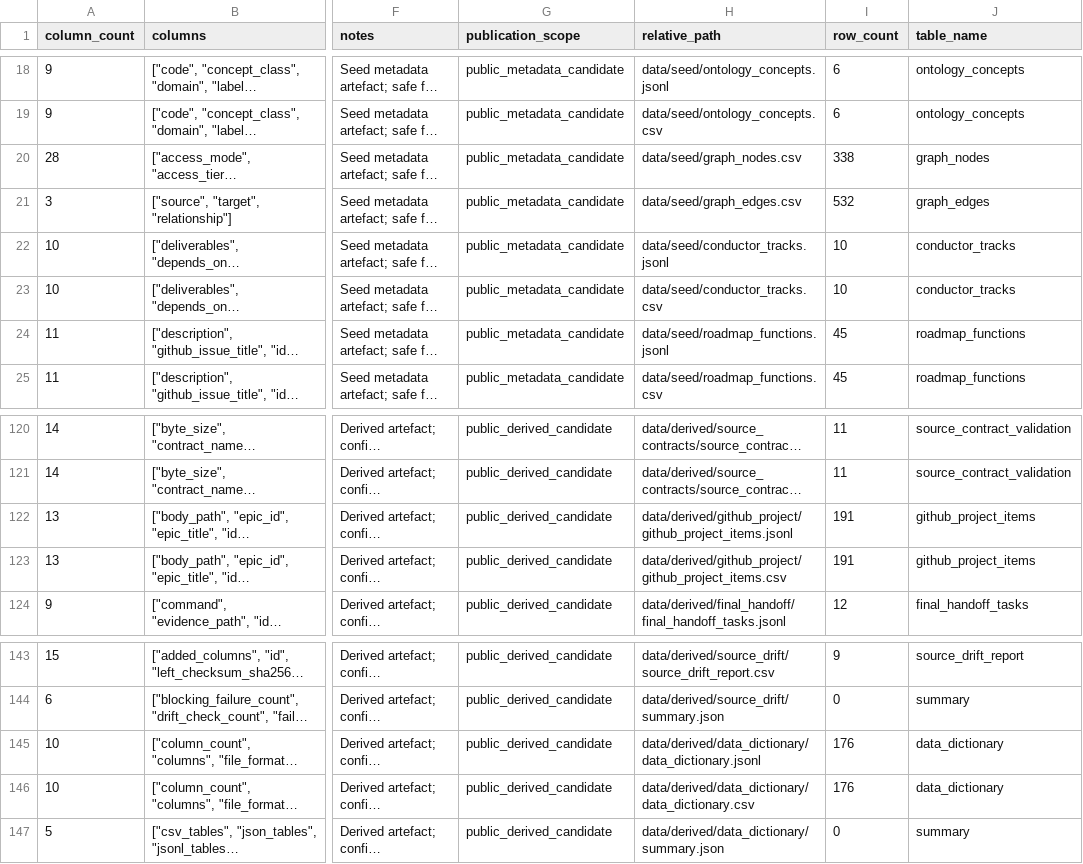
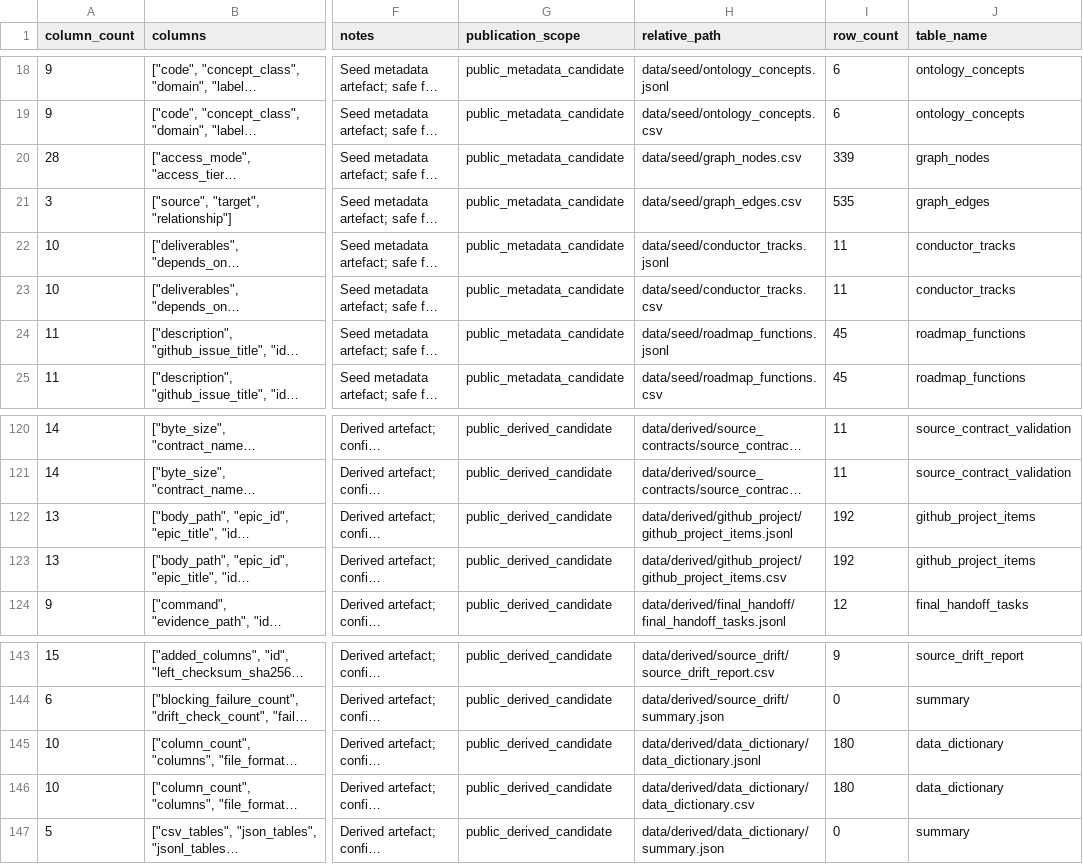
Before and after one commit to edithatogo/reimbursement-atlas, a CSV file: apps/dashboard/public/data/data_dictionary.csv, drawn as a sheet; only a part is shown, gaps mark what is left out; long unchanged cells end in …; the diff names each change by its address in the sheet, - before the commit and + after, or states it on an @@ line.

```diff
--- a/apps/dashboard/public/data/data_dictionary.csv
+++ b/apps/dashboard/public/data/data_dictionary.csv
-I20 (row_count): 338
+I20 (row_count): 339
-I21 (row_count): 532
+I21 (row_count): 535
-I22:I23 (row_count): 10
+I22:I23 (row_count): 11
-I122:I123 (row_count): 191
+I122:I123 (row_count): 192
-I145:I146 (row_count): 176
+I145:I146 (row_count): 180
```
Also changed, not shown: apps/dashboard/public/data/data_quality_checks.csv, apps/dashboard/public/data/licence_review_queue.csv, 24 other files.
